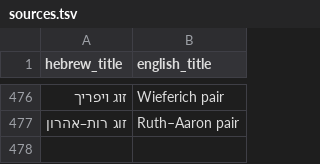
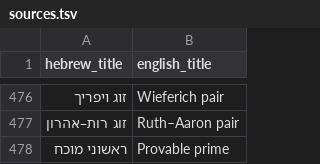
Before and after one commit to gershonavi/WIKI, a TSV file: sources.tsv, drawn as a sheet; only a part is shown, gaps mark what is left out; the diff names each change by its address in the sheet, - before the commit and + after, or states it on an @@ line.

```diff
--- a/sources.tsv
+++ b/sources.tsv
+row 478: ראשוני מוכח | Provable prime
```
Also changed, not shown: course/units.tsv, 9 other files.
